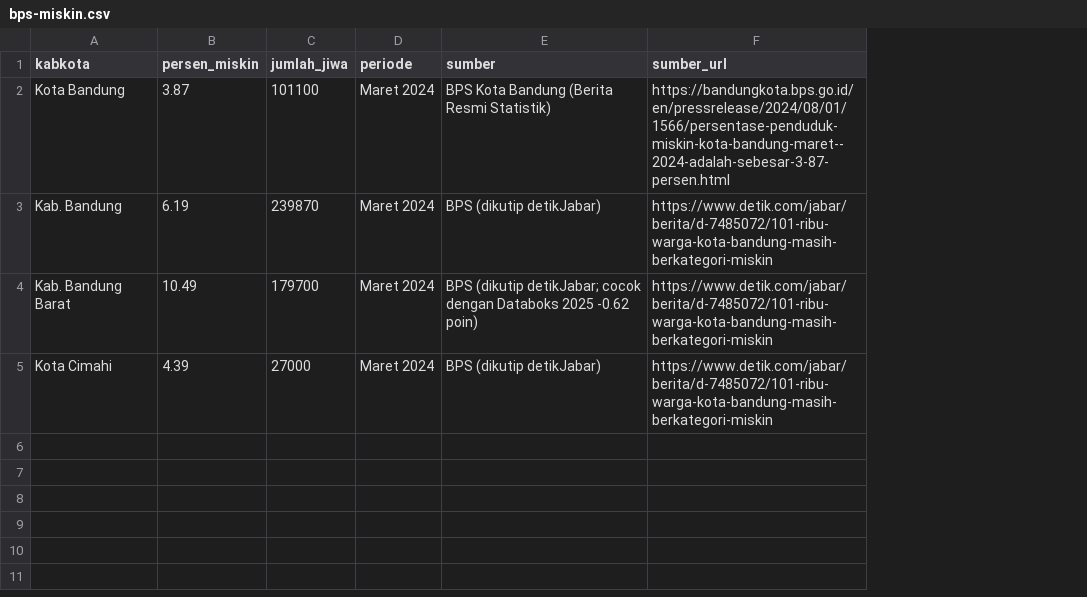
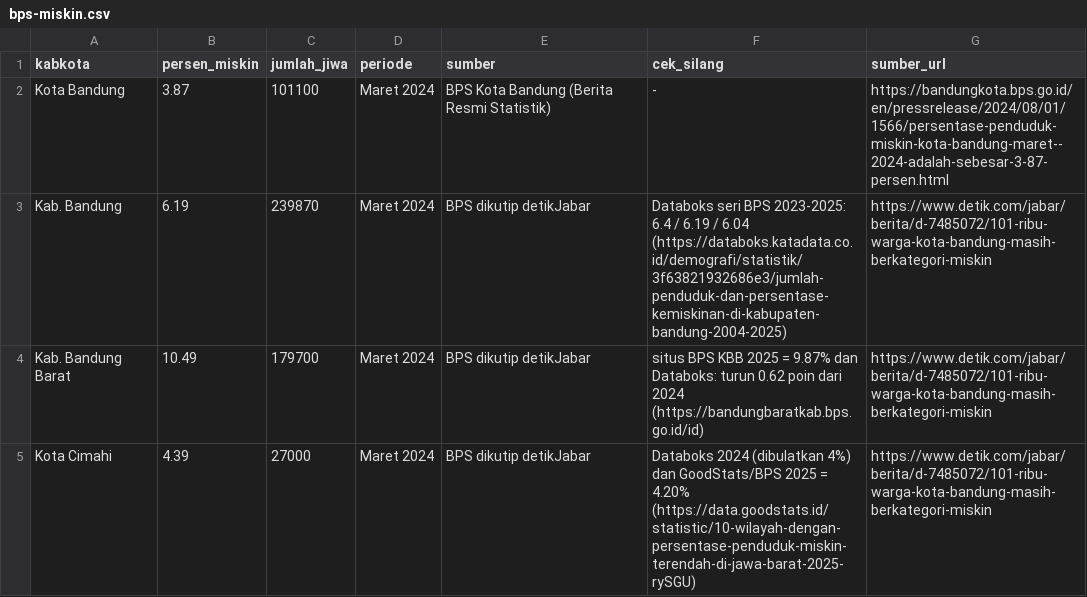
Before and after one commit to PehPulo/civicpulse, a CSV file: data/raw/bps-miskin.csv, drawn as a sheet; the diff names each change by its address in the sheet, - before the commit and + after, or states it on an @@ line.

```diff
--- a/data/raw/bps-miskin.csv
+++ b/data/raw/bps-miskin.csv
+column F (cek_silang), rows 2-5: - | Databoks seri BPS 2023-2025: 6.4 / 6.19 / 6.04 (https://databoks.katadata.co.id/demografi/statistik/3f63821932686e3/jumlah-penduduk-dan-persentase-kemiskinan-di-kabupaten-bandung-2004-2025) | situs BPS KBB 2025 = 9.87% dan Databoks: turun 0.62 poin dari 2024 (https://bandungbaratkab.bps.go.id/id) | Databoks 2024 (dibulatkan 4%) dan GoodStats/BPS 2025 = 4.20% (https://data.goodstats.id/statistic/10-wilayah-dengan-persentase-penduduk-miskin-terendah-di-jawa-barat-2025-rySGU)
-E3 (sumber): BPS (dikutip detikJabar)
+E3 (sumber): BPS dikutip detikJabar
-E4 (sumber): BPS (dikutip detikJabar; cocok dengan Databoks 2025 -0.62 poin)
+E4 (sumber): BPS dikutip detikJabar
-E5 (sumber): BPS (dikutip detikJabar)
+E5 (sumber): BPS dikutip detikJabar
```
Also changed, not shown: ml/eval/labels.csv, ml/eval/sumber.csv, 37 other files.
